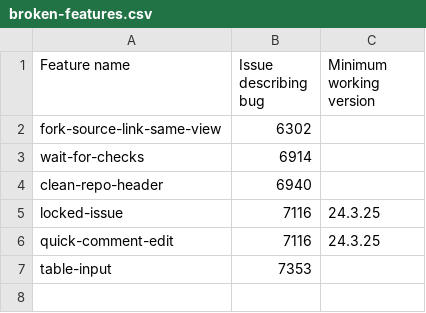
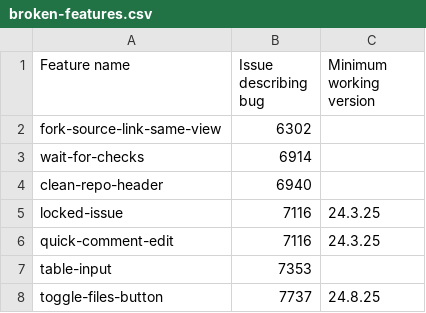
Before and after one commit to refined-github/yolo, a CSV file: broken-features.csv, drawn as a sheet; the diff names each change by its address in the sheet, - before the commit and + after, or states it on an @@ line.

Commit message:
`toggle-files-button` - hotfix feature
https://github.com/refined-github/refined-github/issues/7737

```diff
--- a/broken-features.csv
+++ b/broken-features.csv
+row 8: toggle-files-button | 7737 | 24.8.25
```
